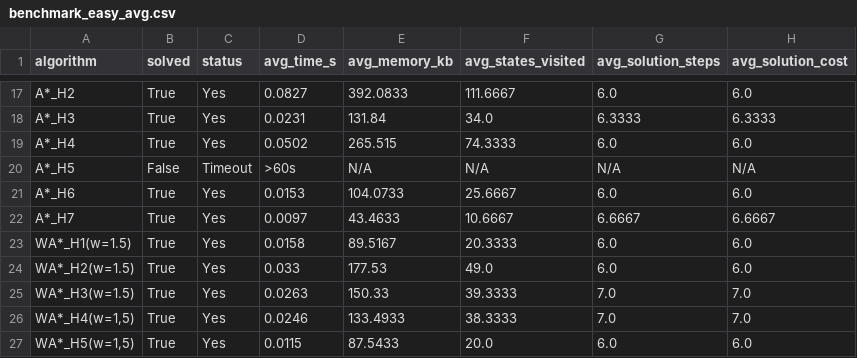
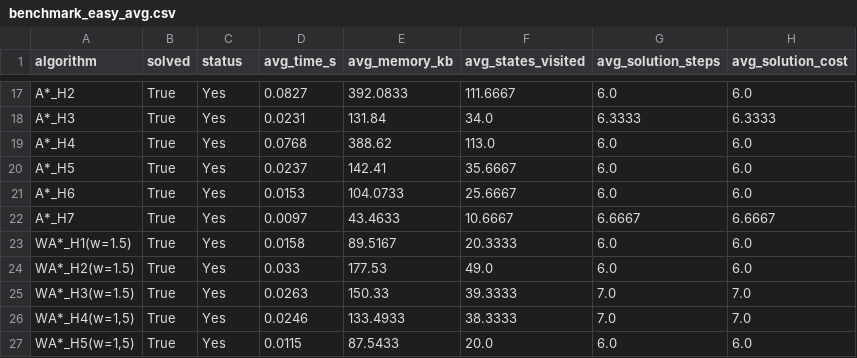
Before and after one commit to jcovaa/IA-Project1, a CSV file: doc/benchmark_easy_avg.csv, drawn as a sheet; only a part is shown, gaps mark what is left out.

```diff
--- a/doc/benchmark_easy_avg.csv
+++ b/doc/benchmark_easy_avg.csv
@@ -18,4 +18,4 @@ A*_H2,True,Yes,0.0827,392.0833,111.6667,6.0,6.0
 A*_H3,True,Yes,0.0231,131.84,34.0,6.3333,6.3333
-A*_H4,True,Yes,0.0502,265.515,74.3333,6.0,6.0
-A*_H5,False,Timeout,>60s,N/A,N/A,N/A,N/A
+A*_H4,True,Yes,0.0768,388.62,113.0,6.0,6.0
+A*_H5,True,Yes,0.0237,142.41,35.6667,6.0,6.0
 A*_H6,True,Yes,0.0153,104.0733,25.6667,6.0,6.0
```
Also changed, not shown: doc/benchmark_easy_1.csv, doc/benchmark_easy_2.csv, 4 other files.
